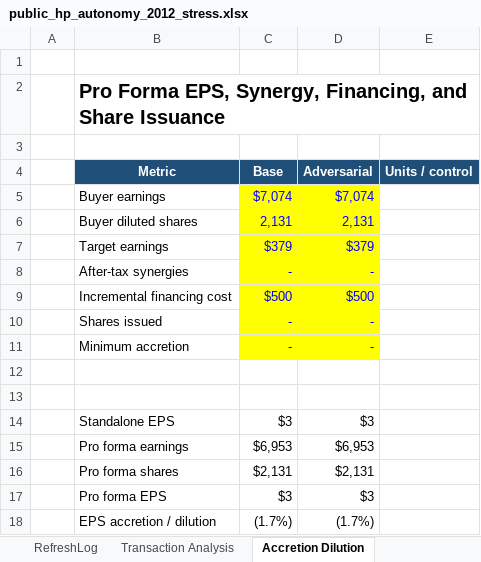
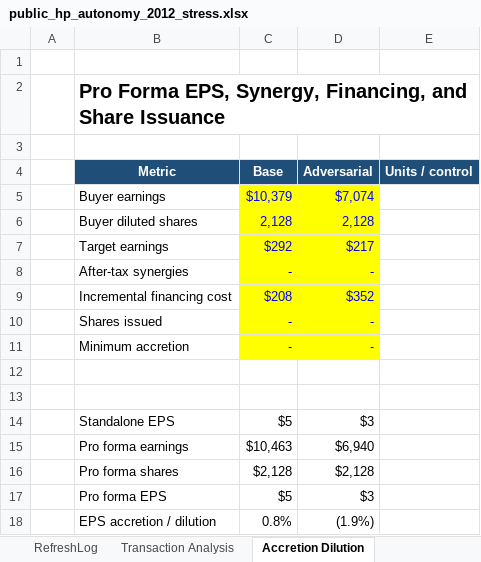
Before and after one commit to SMC17/finance-segway, an Excel workbook: 01_Investment_Banking/instances/public_hp_autonomy_2012_stress.xlsx, sheet Accretion Dilution, drawn as a sheet; values as stored, in another font and other column widths than the file's, no borders; the diff names each change by its address in the sheet, - before the commit and + after, or states it on an @@ line.

```diff
--- a/01_Investment_Banking/instances/public_hp_autonomy_2012_stress.xlsx (sheet Accretion Dilution)
+++ b/01_Investment_Banking/instances/public_hp_autonomy_2012_stress.xlsx (sheet Accretion Dilution)
-C5 (Base): $7,074
+C5 (Base): $10,379
-C6 (Base): 2,131
+C6 (Base): 2,128
-D6 (Adversarial): 2,131
+D6 (Adversarial): 2,128
-C7 (Base): $379
+C7 (Base): $292
-D7 (Adversarial): $379
+D7 (Adversarial): $217
-C9 (Base): $500
+C9 (Base): $208
-D9 (Adversarial): $500
+D9 (Adversarial): $352
-C14 (Base): $3
+C14 (Base): $5
-C15 (Base): $6,953
+C15 (Base): $10,463
-D15 (Adversarial): $6,953
+D15 (Adversarial): $6,940
-C16 (Base): $2,131
+C16 (Base): $2,128
-D16 (Adversarial): $2,131
+D16 (Adversarial): $2,128
-C17 (Base): $3
+C17 (Base): $5
-C18 (Base): (1.7%)
+C18 (Base): 0.8%
-D18 (Adversarial): (1.7%)
+D18 (Adversarial): (1.9%)
```
Also changed, not shown: sheet Comps, sheet IS, sheet DCF, sheet Assumptions, sheet Transaction Analysis, sheet Sensitivity, 5 more sheets, 7 other files.
